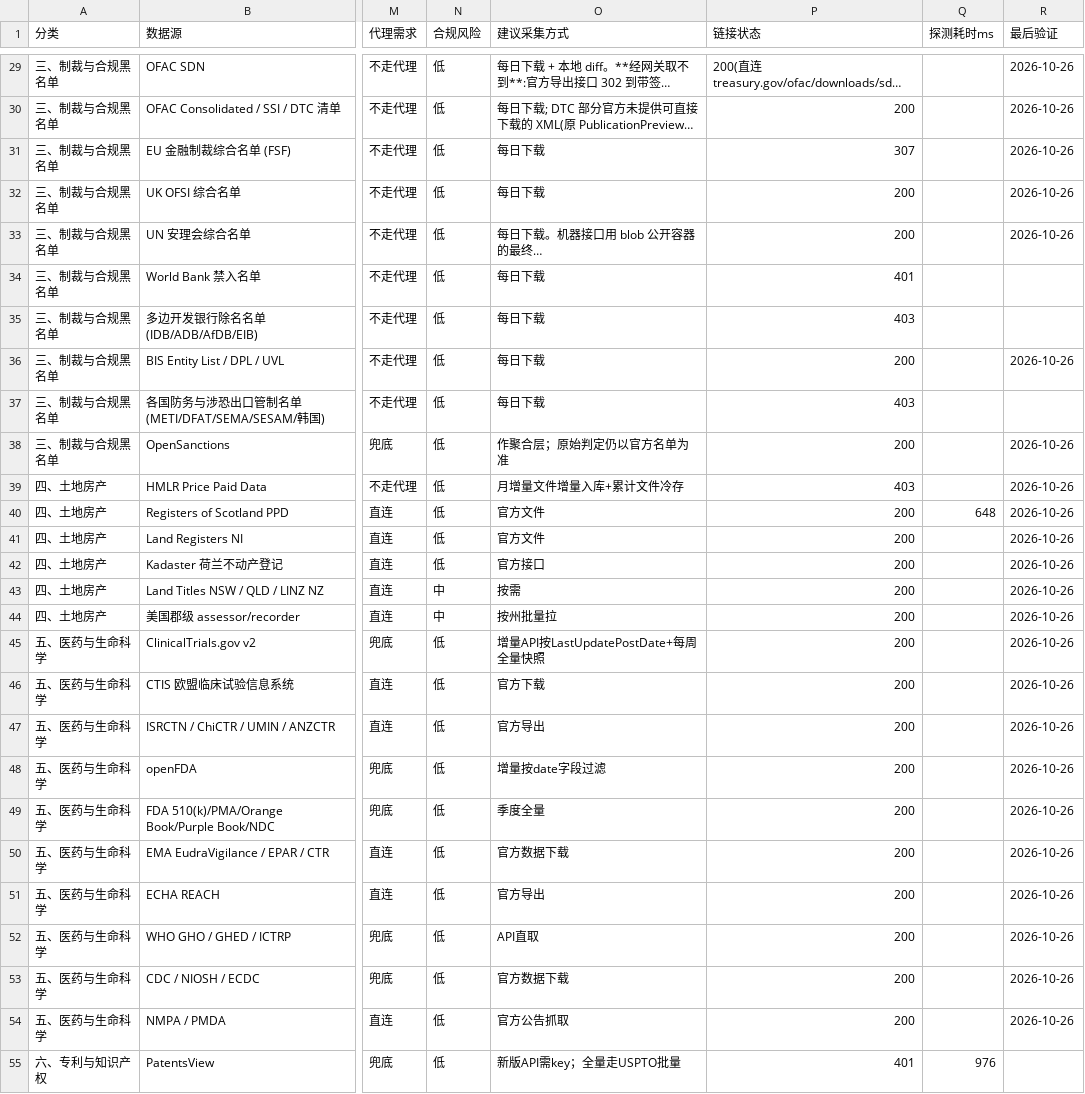
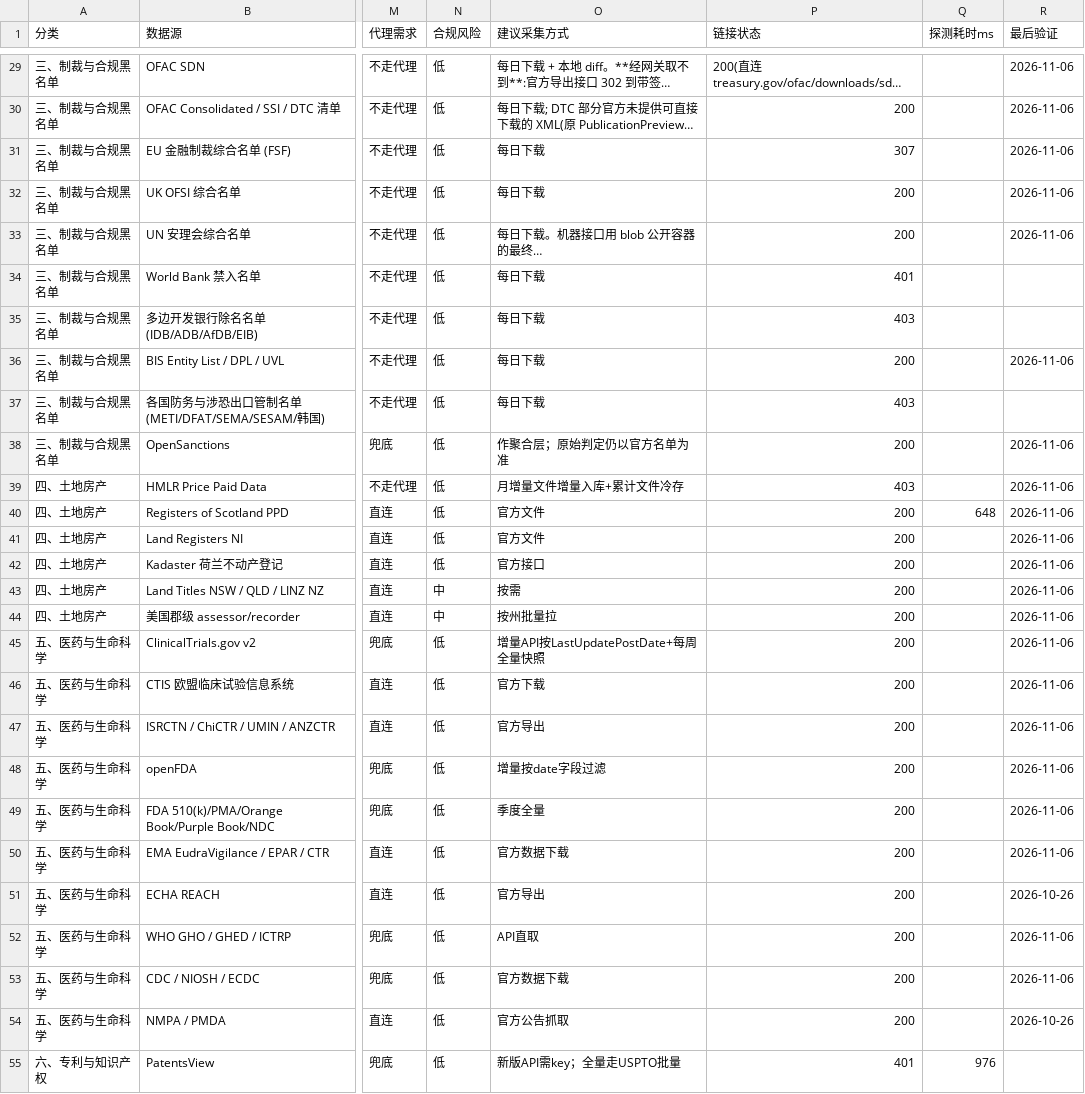
Before and after one commit to hamr-hub/a-source-gateway, a CSV file: data/source_inventory.csv, drawn as a sheet; only a part is shown, gaps mark what is left out; long unchanged cells end in …; the diff covers the shown part only; the diff names each change by its address in the sheet, - before the commit and + after, or states it on an @@ line.

```diff
--- a/data/source_inventory.csv
+++ b/data/source_inventory.csv
-R29:R33 (最后验证): 2026-10-26
+R29:R33 (最后验证): 2026-11-06
-R36 (最后验证): 2026-10-26
+R36 (最后验证): 2026-11-06
-R38:R50 (最后验证): 2026-10-26
+R38:R50 (最后验证): 2026-11-06
-R52:R53 (最后验证): 2026-10-26
+R52:R53 (最后验证): 2026-11-06
```
Also changed, not shown: 58 edited cells elsewhere in this file, data/source_inventory_cn.csv.
